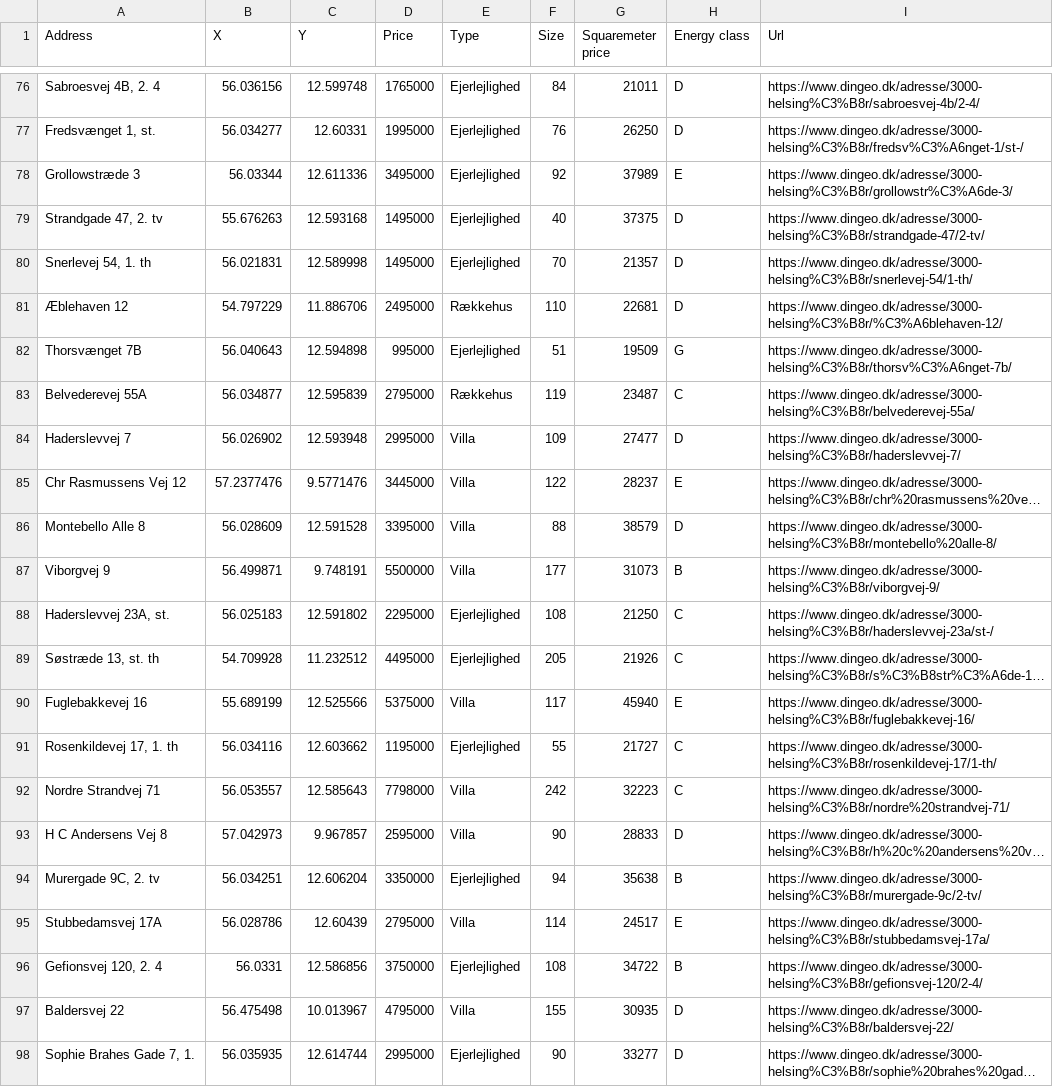
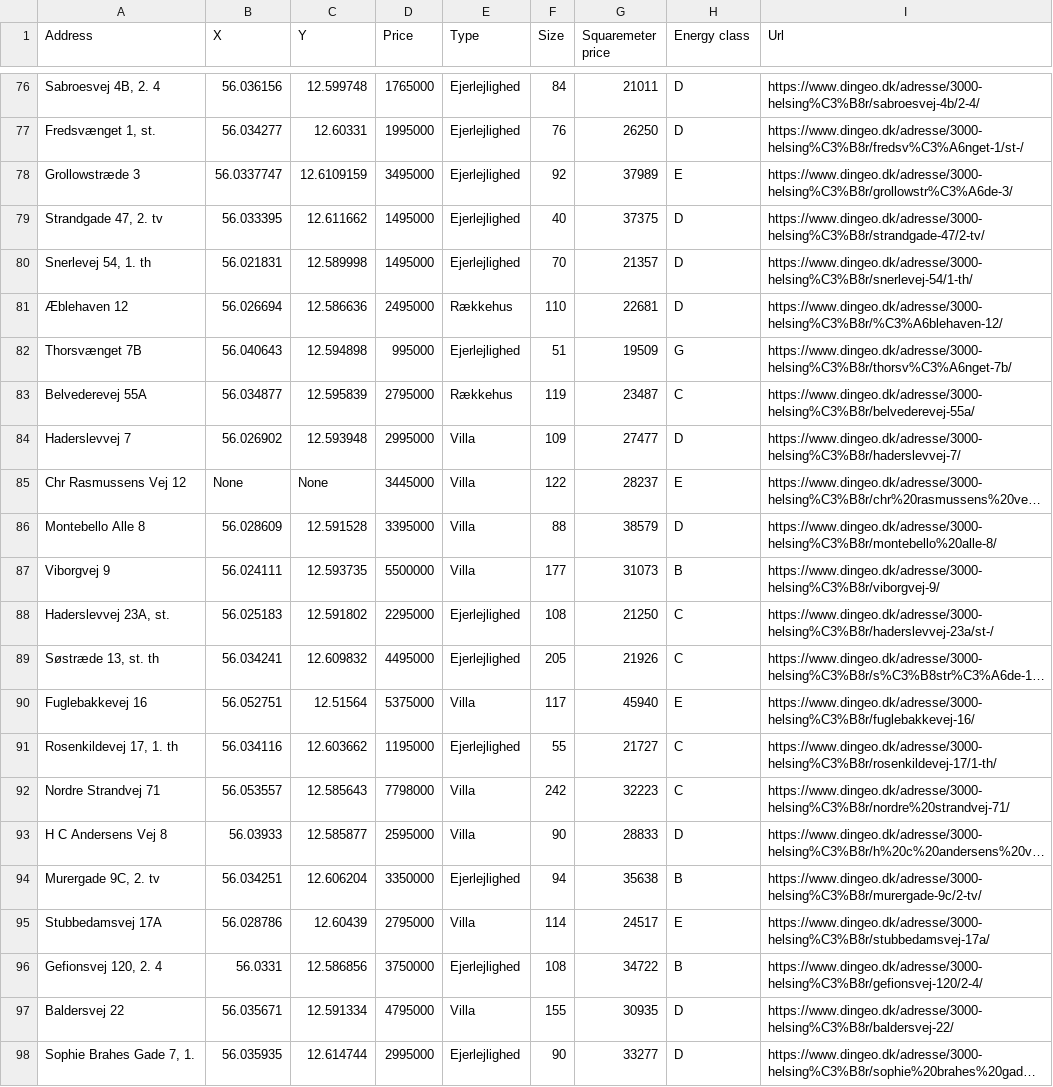
Before and after one commit to OwaisAD/PyHousr, a CSV file: data/house_data/house_data_3000.csv, drawn as a sheet; only a part is shown, gaps mark what is left out; long unchanged cells end in …; the diff covers the shown part only; the diff names each change by its address in the sheet, - before the commit and + after, or states it on an @@ line.

```diff
--- a/data/house_data/house_data_3000.csv
+++ b/data/house_data/house_data_3000.csv
-B78 (X): 56.03344
+B78 (X): 56.0337747
-C78 (Y): 12.611336
+C78 (Y): 12.6109159
-B79 (X): 55.676263
+B79 (X): 56.033395
-C79 (Y): 12.593168
+C79 (Y): 12.611662
-B81 (X): 54.797229
+B81 (X): 56.026694
-C81 (Y): 11.886706
+C81 (Y): 12.586636
-B85 (X): 57.2377476
+B85 (X): None
-C85 (Y): 9.5771476
+C85 (Y): None
-B87 (X): 56.499871
+B87 (X): 56.024111
-C87 (Y): 9.748191
+C87 (Y): 12.593735
-B89 (X): 54.709928
+B89 (X): 56.034241
-C89 (Y): 11.232512
+C89 (Y): 12.609832
-B90 (X): 55.689199
+B90 (X): 56.052751
-C90 (Y): 12.525566
+C90 (Y): 12.51564
-B93 (X): 57.042973
+B93 (X): 56.03933
-C93 (Y): 9.967857
+C93 (Y): 12.585877
-B97 (X): 56.475498
+B97 (X): 56.035671
-C97 (Y): 10.013967
+C97 (Y): 12.591334
```
Also changed, not shown: 50 edited cells elsewhere in this file, data/house_data/house_data_2942.csv, data/house_data/house_data_3460.csv, 1 other file.
